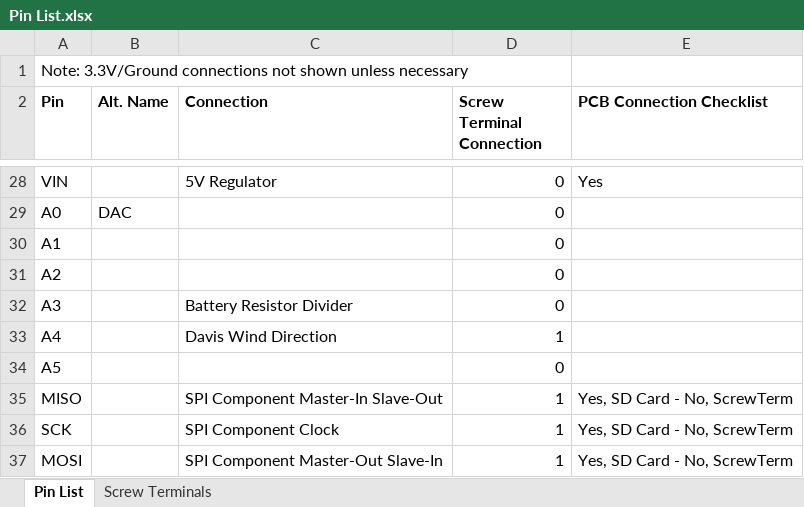
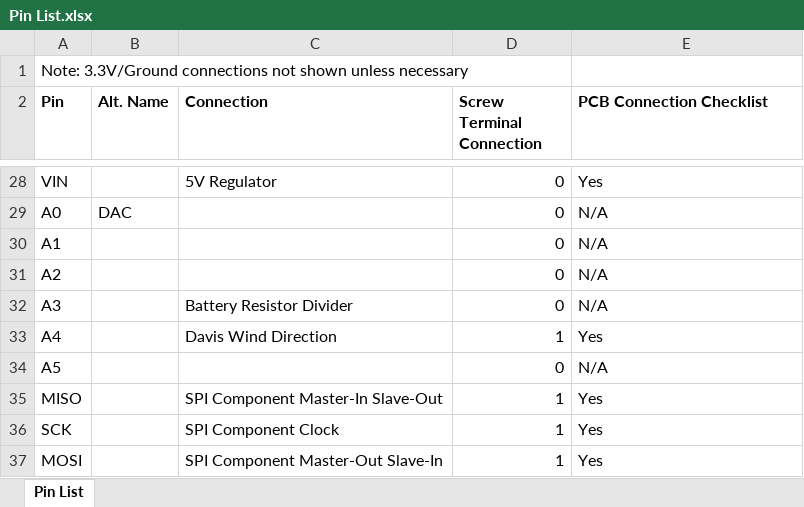
Before and after one commit to madvoid/LEMSv2, an Excel workbook: Hardware Information/Pin List.xlsx, sheet Pin List, drawn as a sheet; only a part is shown, gaps mark what is left out; values as stored, in another font and other column widths than the file's, no borders; conditional formats not drawn; the diff covers the shown part only; the diff names each change by its address in the sheet, - before the commit and + after, or states it on an @@ line.

```diff
--- a/Hardware Information/Pin List.xlsx (sheet Pin List)
+++ b/Hardware Information/Pin List.xlsx (sheet Pin List)
@@ sheet tab hidden: Screw Terminals @@
-E29:E32 (PCB Connection Checklist): (empty)
+E29:E32 (PCB Connection Checklist): N/A
-E33 (PCB Connection Checklist): (empty)
+E33 (PCB Connection Checklist): Yes
-E34 (PCB Connection Checklist): (empty)
+E34 (PCB Connection Checklist): N/A
-E35:E37 (PCB Connection Checklist): Yes, SD Card - No, ScrewTerm
+E35:E37 (PCB Connection Checklist): Yes
```
Also changed, not shown: 21 edited cells elsewhere in this sheet, Hardware Information/Bill of Materials.xlsx, 4 other files.
